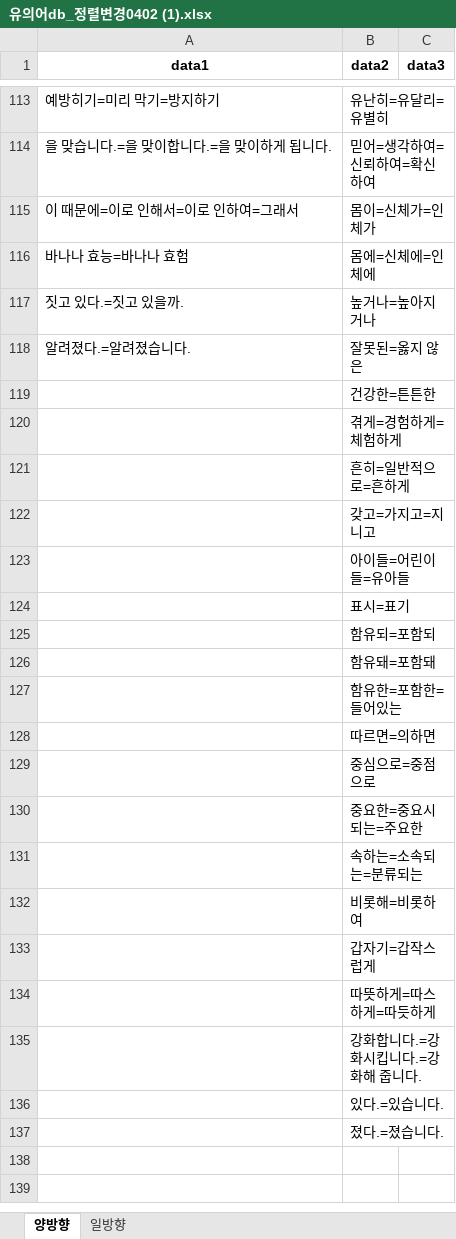
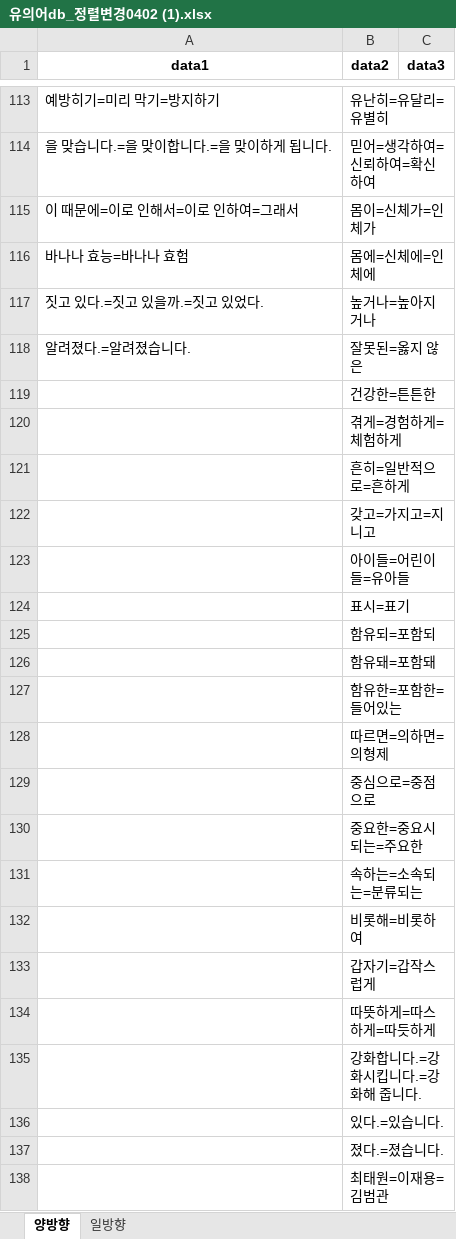
Before and after one commit to dlgnlwo3/tistory-convert, an Excel workbook: excel/유의어db_정렬변경0402 (1).xlsx, sheet 양방향, drawn as a sheet; only a part is shown, gaps mark what is left out; values as stored, in another font and other column widths than the file's, no borders; the diff names each change by its address in the sheet, - before the commit and + after, or states it on an @@ line.

```diff
--- a/excel/유의어db_정렬변경0402 (1).xlsx (sheet 양방향)
+++ b/excel/유의어db_정렬변경0402 (1).xlsx (sheet 양방향)
-A117 (data1): 짓고 있다.=짓고 있을까.
+A117 (data1): 짓고 있다.=짓고 있을까.=짓고 있었다.
-B128 (data2): 따르면=의하면
+B128 (data2): 따르면=의하면=의형제
+row 138:  | 최태원=이재용=김범관
```
Also changed, not shown: 1 other file.
